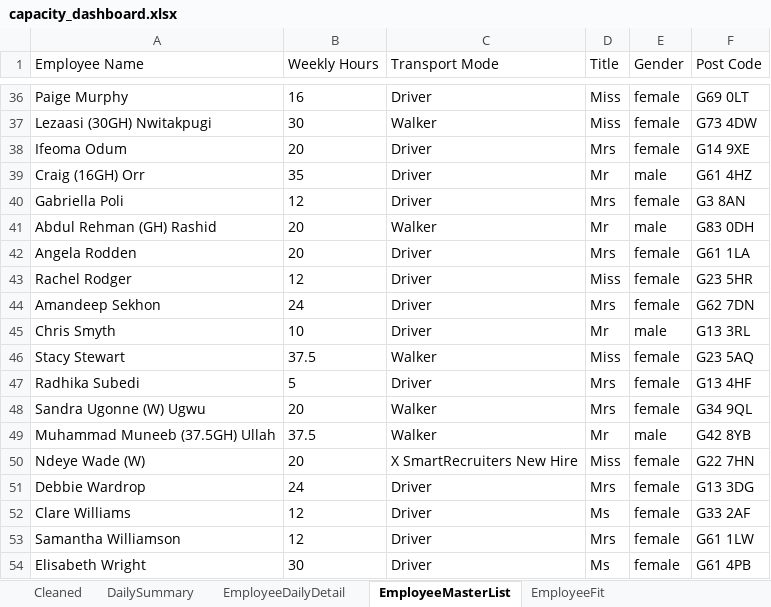
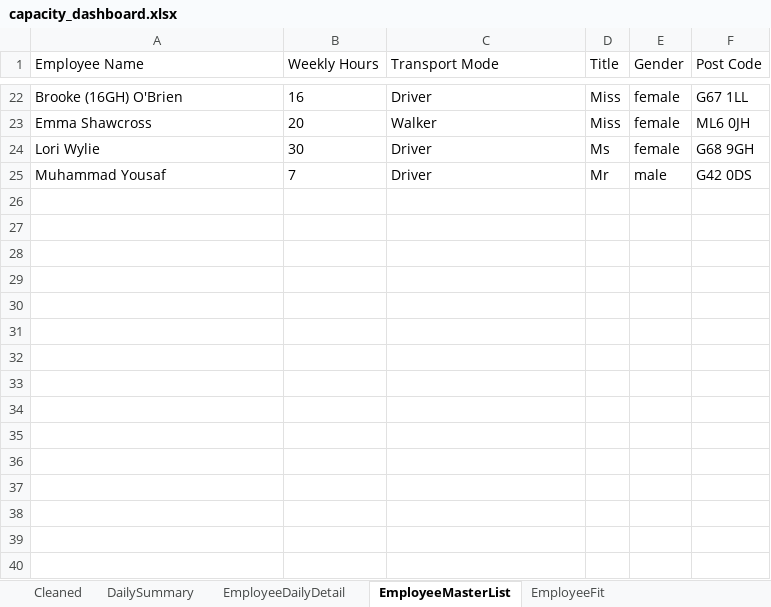
Before and after one commit to Mustansar-tech/CareCapacity, an Excel workbook: capacity_dashboard.xlsx, sheet EmployeeMasterList, drawn as a sheet; only a part is shown, gaps mark what is left out; values as stored, in another font and other column widths than the file's, no borders; removed rows and columns are numbered as before the commit, all else as after; the diff covers the shown part only; the diff names each change by its address in the sheet, - before the commit and + after, or states it on an @@ line.

```diff
--- a/capacity_dashboard.xlsx (sheet EmployeeMasterList)
+++ b/capacity_dashboard.xlsx (sheet EmployeeMasterList)
-A22 (Employee Name): Paige Murphy
+A22 (Employee Name): Brooke (16GH) O'Brien
-F22 (Post Code): G69 0LT
+F22 (Post Code): G67 1LL
-row 37: Lezaasi (30GH) Nwitakpugi | 30 | Walker | Miss | female | G73 4DW
-row 38: Ifeoma Odum | 20 | Driver | Mrs | female | G14 9XE
-row 39: Craig (16GH) Orr | 35 | Driver | Mr | male | G61 4HZ
-row 40: Gabriella Poli | 12 | Driver | Mrs | female | G3 8AN
-row 41: Abdul Rehman (GH) Rashid | 20 | Walker | Mr | male | G83 0DH
-row 42: Angela Rodden | 20 | Driver | Mrs | female | G61 1LA
-row 43: Rachel Rodger | 12 | Driver | Miss | female | G23 5HR
-row 44: Amandeep Sekhon | 24 | Driver | Mrs | female | G62 7DN
-row 45: Chris Smyth | 10 | Driver | Mr | male | G13 3RL
-row 46: Stacy Stewart | 37.5 | Walker | Miss | female | G23 5AQ
-row 47: Radhika Subedi | 5 | Driver | Mrs | female | G13 4HF
-A23 (Employee Name): Sandra Ugonne (W) Ugwu
+A23 (Employee Name): Emma Shawcross
-D23 (Title): Mrs
+D23 (Title): Miss
-F23 (Post Code): G34 9QL
+F23 (Post Code): ML6 0JH
-row 49: Muhammad Muneeb (37.5GH) Ullah | 37.5 | Walker | Mr | male | G42 8YB
-row 50: Ndeye Wade (W) | 20 | X SmartRecruiters New Hire | Miss | female | G22 7HN
-row 51: Debbie Wardrop | 24 | Driver | Mrs | female | G13 3DG
-row 52: Clare Williams | 12 | Driver | Ms | female | G33 2AF
-row 53: Samantha Williamson | 12 | Driver | Mrs | female | G61 1LW
-A24 (Employee Name): Elisabeth Wright
+A24 (Employee Name): Lori Wylie
-F24 (Post Code): G61 4PB
+F24 (Post Code): G68 9GH
+row 25: Muhammad Yousaf | 7 | Driver | Mr | male | G42 0DS
```
Also changed, not shown: 7 added rows, 21 removed rows and 35 edited cells elsewhere in this sheet, sheet Cleaned, sheet EmployeeDailyDetail, sheet DailySummary, 2 other files.
